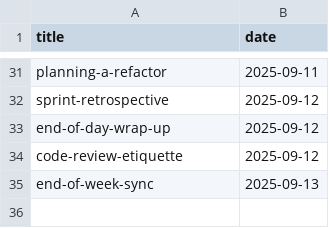
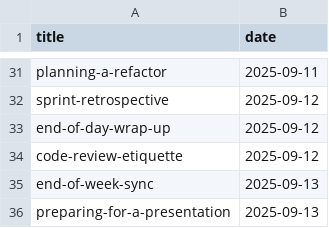
Before and after one commit to muhfaris/english-vocabulary, a CSV file: dialogues.csv, drawn as a sheet; only a part is shown, gaps mark what is left out; the diff names each change by its address in the sheet, - before the commit and + after, or states it on an @@ line.

```diff
--- a/dialogues.csv
+++ b/dialogues.csv
+row 36: preparing-for-a-presentation | 2025-09-13
```
Also changed, not shown: 1 other file.
